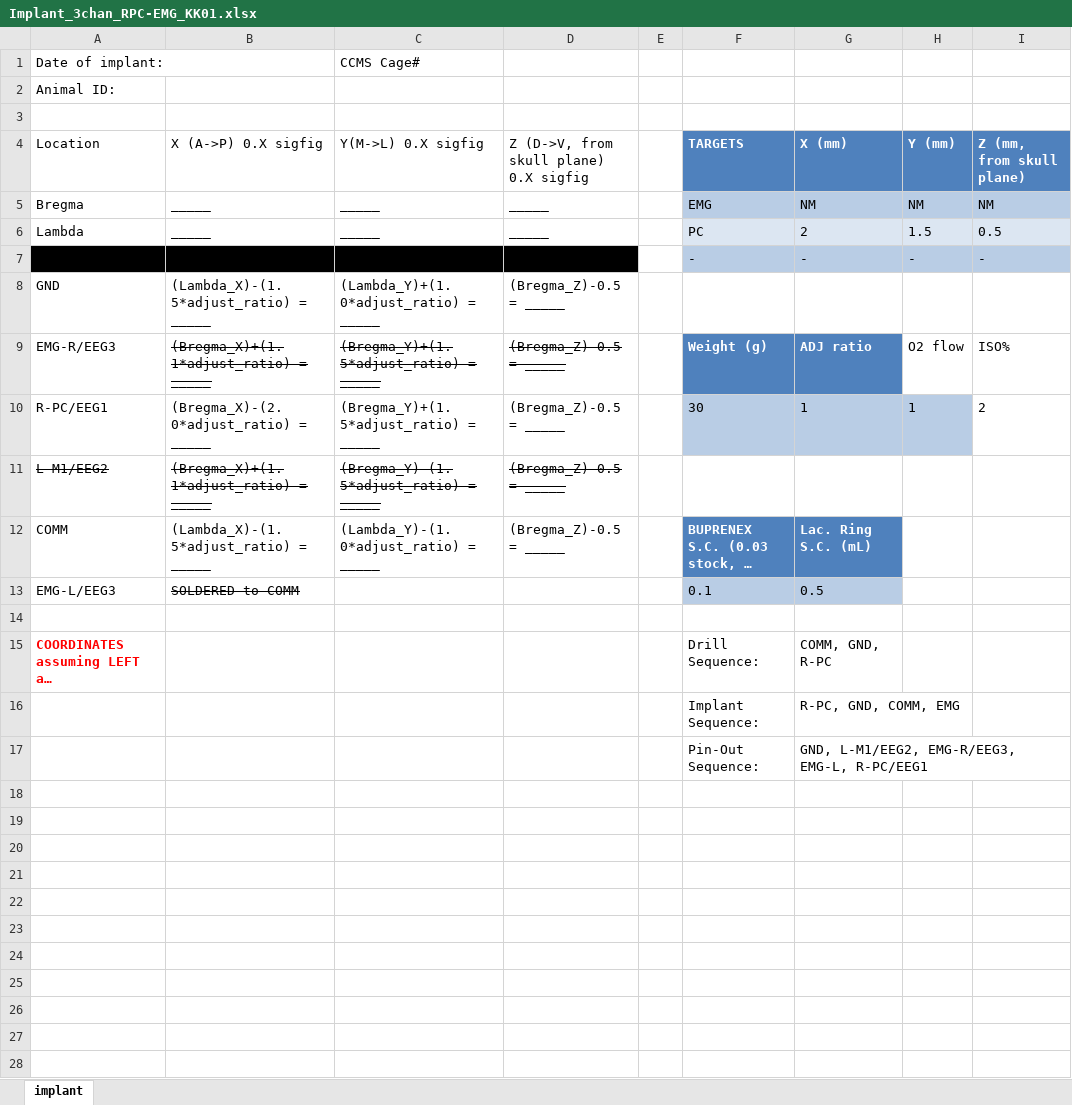
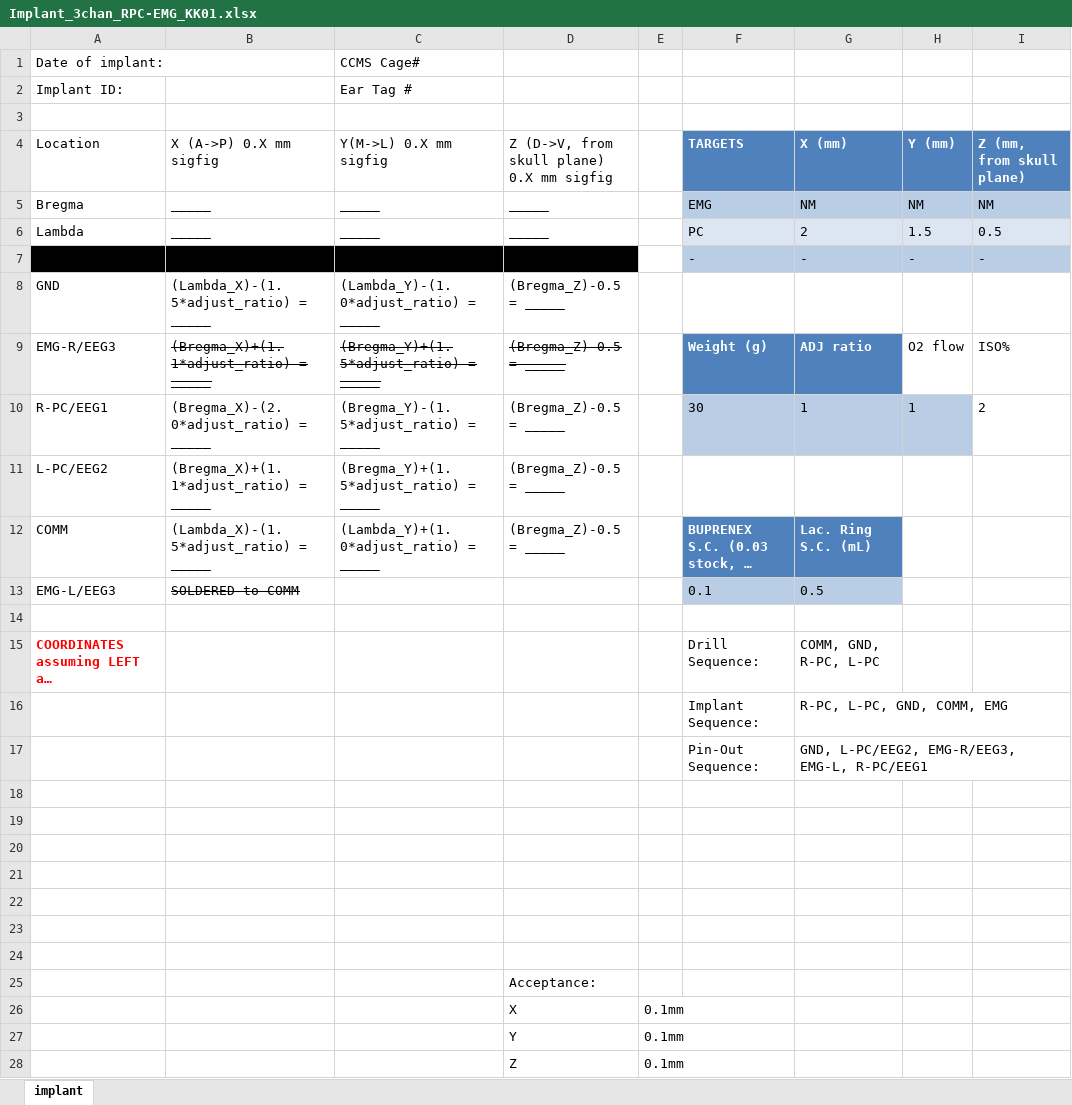
Before and after one commit to korkam/KamLab, an Excel workbook: _Experiments/_PROTOCOLs/_Surgery/_templates/Implant_3chan_RPC-EMG_KK01.xlsx, sheet implant, drawn as a sheet; long unchanged cells end in …; values as stored, in another font and other column widths than the file's, no borders; charts and pictures and table styles not drawn; removed rows and columns are numbered as before the commit, all else as after; the diff names each change by its address in the sheet, - before the commit and + after, or states it on an @@ line.

Commit message:
implant sheets

```diff
--- a/_Experiments/_PROTOCOLs/_Surgery/_templates/Implant_3chan_RPC-EMG_KK01.xlsx (sheet implant)
+++ b/_Experiments/_PROTOCOLs/_Surgery/_templates/Implant_3chan_RPC-EMG_KK01.xlsx (sheet implant)
-row 2: Animal ID:
+row 2: Implant ID: |  | Ear Tag #
-B4: X (A->P) 0.X sigfig
+B4: X (A->P) 0.X mm sigfig
-C4: Y(M->L) 0.X sigfig
+C4: Y(M->L) 0.X mm sigfig
-D4: Z (D->V, from skull plane) 0.X sigfig
+D4: Z (D->V, from skull plane) 0.X mm sigfig
-C8 (Y(M->L) 0.X mm sigfig): (Lambda_Y)+(1.0*adjust_ratio) = _____
+C8 (Y(M->L) 0.X mm sigfig): (Lambda_Y)-(1.0*adjust_ratio) = _____
-C10 (Y(M->L) 0.X mm sigfig): (Bregma_Y)+(1.5*adjust_ratio) = _____
+C10 (Y(M->L) 0.X mm sigfig): (Bregma_Y)-(1.5*adjust_ratio) = _____
-A11 (Location): L-M1/EEG2
+A11 (Location): L-PC/EEG2
-A11:D11 strikethrough: on
+A11:D11 strikethrough: off
-C11 (Y(M->L) 0.X mm sigfig): (Bregma_Y)-(1.5*adjust_ratio) = _____
+C11 (Y(M->L) 0.X mm sigfig): (Bregma_Y)+(1.5*adjust_ratio) = _____
-C12 (Y(M->L) 0.X mm sigfig): (Lambda_Y)-(1.0*adjust_ratio) = _____
+C12 (Y(M->L) 0.X mm sigfig): (Lambda_Y)+(1.0*adjust_ratio) = _____
-G15 (X (mm)): COMM, GND, R-PC
+G15 (X (mm)): COMM, GND, R-PC, L-PC
-G16 (X (mm)): R-PC, GND, COMM, EMG
+G16 (X (mm)): R-PC, L-PC, GND, COMM, EMG
-G17 (X (mm)): GND, L-M1/EEG2, EMG-R/EEG3, EMG-L, R-PC/EEG1
+G17 (X (mm)): GND, L-PC/EEG2, EMG-R/EEG3, EMG-L, R-PC/EEG1
+row 18: (empty)
+row 19: (empty)
+row 20: (empty)
+row 21: (empty)
+row 22: (empty)
+row 23: (empty)
+row 24: (empty)
+row 25:  |  |  | Acceptance:
+row 26:  |  |  | X | 0.1mm
+row 27:  |  |  | Y | 0.1mm
+row 28:  |  |  | Z | 0.1mm
```
Also changed, not shown: charts or pictures, _Experiments/_PROTOCOLs/_Surgery/_templates/Implant_3chan_standard_KK01.xlsx.
